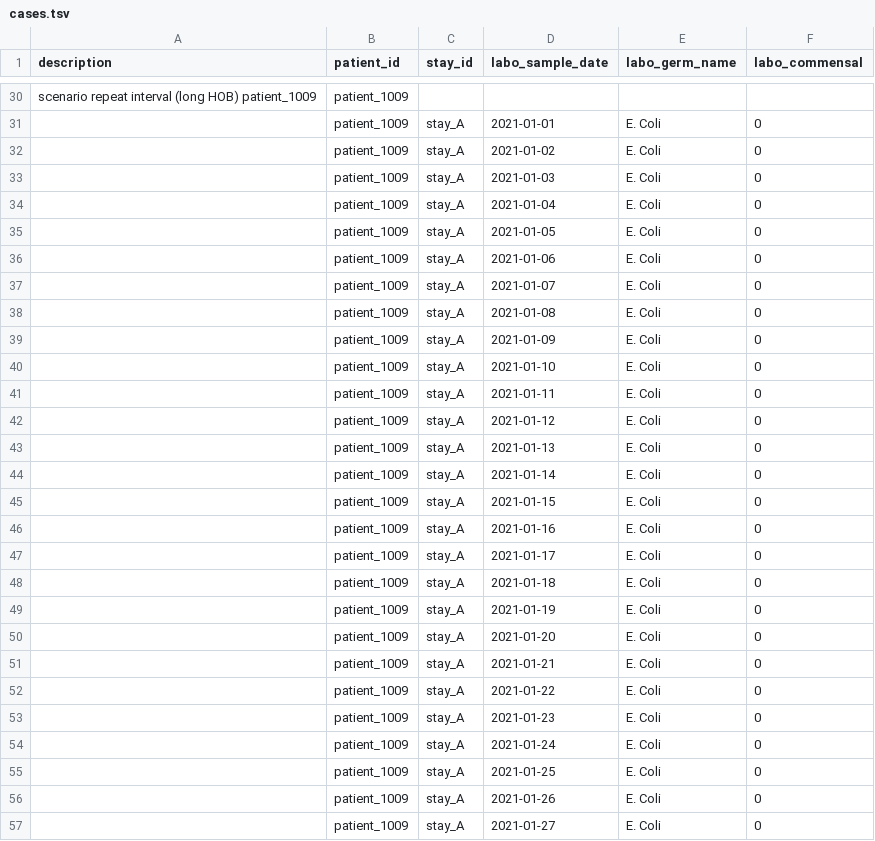
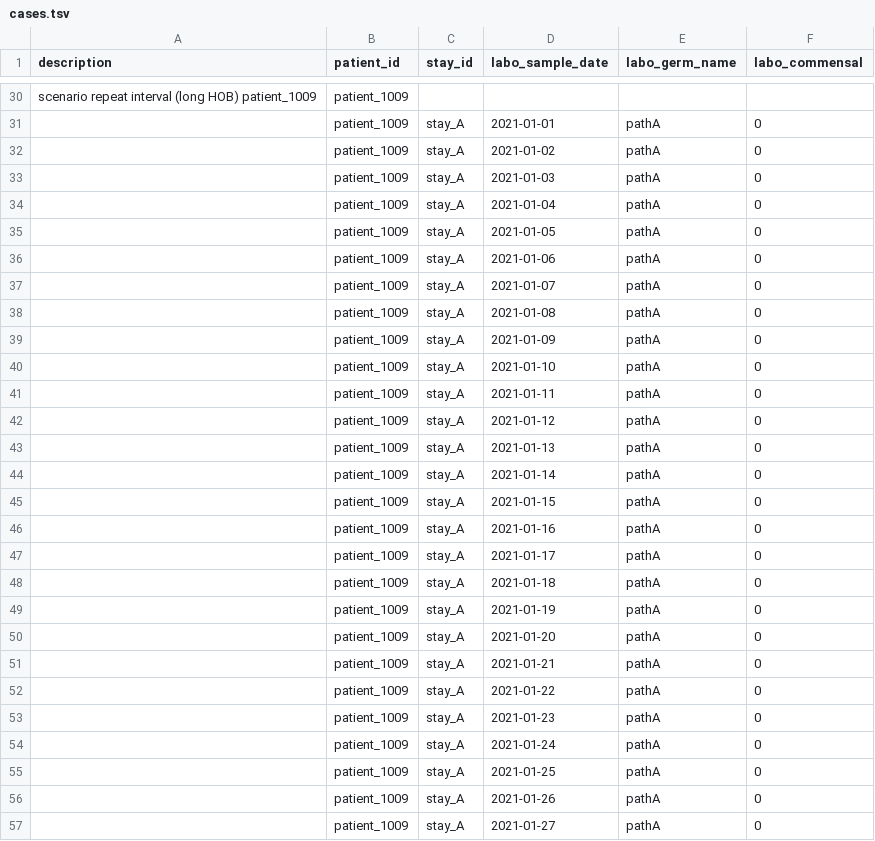
Before and after one commit to ddtxra/hob, a TSV file: static/cases.tsv, drawn as a sheet; only a part is shown, gaps mark what is left out; the diff covers the shown part only; the diff names each change by its address in the sheet, - before the commit and + after, or states it on an @@ line.

```diff
--- a/static/cases.tsv
+++ b/static/cases.tsv
-E31:E57 (labo_germ_name): E. Coli
+E31:E57 (labo_germ_name): pathA
```
Also changed, not shown: 90 edited cells elsewhere in this file, 4 other files.
